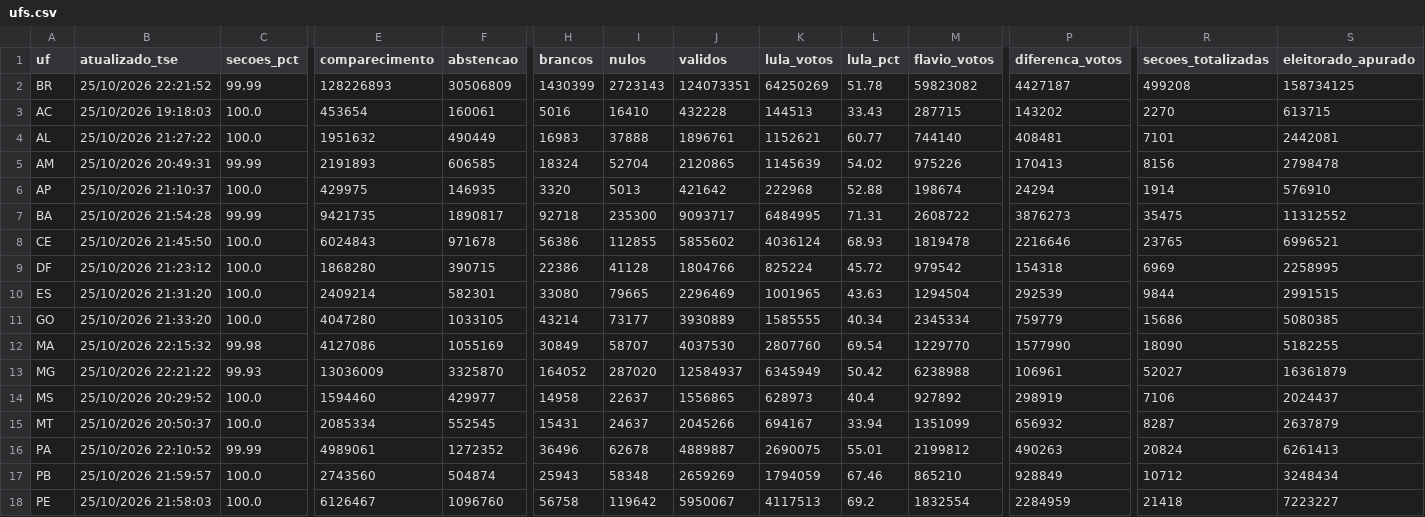
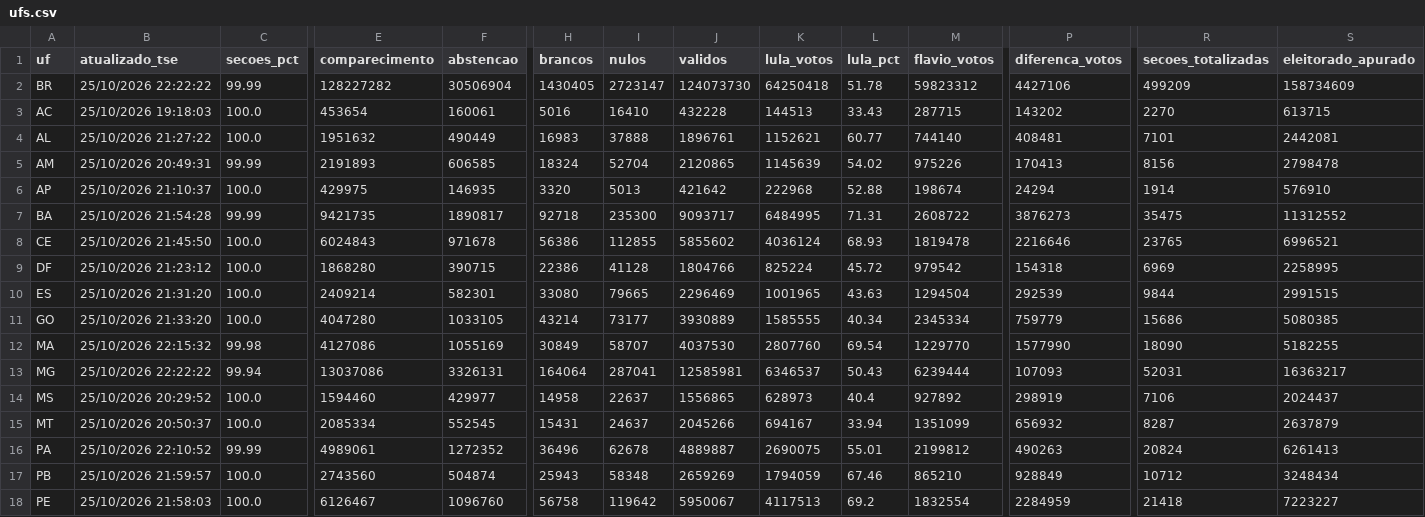
Before and after one commit to vizudados/eleicoes-2026, a CSV file: dados/apuracao/ufs.csv, drawn as a sheet; only a part is shown, gaps mark what is left out; the diff covers the shown part only; the diff names each change by its address in the sheet, - before the commit and + after, or states it on an @@ line.

```diff
--- a/dados/apuracao/ufs.csv
+++ b/dados/apuracao/ufs.csv
-B2 (atualizado_tse): 25/10/2026 22:21:52
+B2 (atualizado_tse): 25/10/2026 22:22:22
-E2 (comparecimento): 128226893
+E2 (comparecimento): 128227282
-F2 (abstencao): 30506809
+F2 (abstencao): 30506904
-H2 (brancos): 1430399
+H2 (brancos): 1430405
-I2 (nulos): 2723143
+I2 (nulos): 2723147
-J2 (validos): 124073351
+J2 (validos): 124073730
-K2 (lula_votos): 64250269
+K2 (lula_votos): 64250418
-M2 (flavio_votos): 59823082
+M2 (flavio_votos): 59823312
-P2 (diferenca_votos): 4427187
+P2 (diferenca_votos): 4427106
-R2 (secoes_totalizadas): 499208
+R2 (secoes_totalizadas): 499209
-S2 (eleitorado_apurado): 158734125
+S2 (eleitorado_apurado): 158734609
-B13 (atualizado_tse): 25/10/2026 22:21:22
+B13 (atualizado_tse): 25/10/2026 22:22:22
-C13 (secoes_pct): 99.93
+C13 (secoes_pct): 99.94
-E13 (comparecimento): 13036009
+E13 (comparecimento): 13037086
-F13 (abstencao): 3325870
+F13 (abstencao): 3326131
-H13 (brancos): 164052
+H13 (brancos): 164064
-I13 (nulos): 287020
+I13 (nulos): 287041
-J13 (validos): 12584937
+J13 (validos): 12585981
-K13 (lula_votos): 6345949
+K13 (lula_votos): 6346537
-L13 (lula_pct): 50.42
+L13 (lula_pct): 50.43
-M13 (flavio_votos): 6238988
+M13 (flavio_votos): 6239444
-P13 (diferenca_votos): 106961
+P13 (diferenca_votos): 107093
-R13 (secoes_totalizadas): 52027
+R13 (secoes_totalizadas): 52031
-S13 (eleitorado_apurado): 16361879
+S13 (eleitorado_apurado): 16363217
```
Also changed, not shown: 1 edited cell elsewhere in this file, dados/apuracao/historico.csv, 1 other file.
